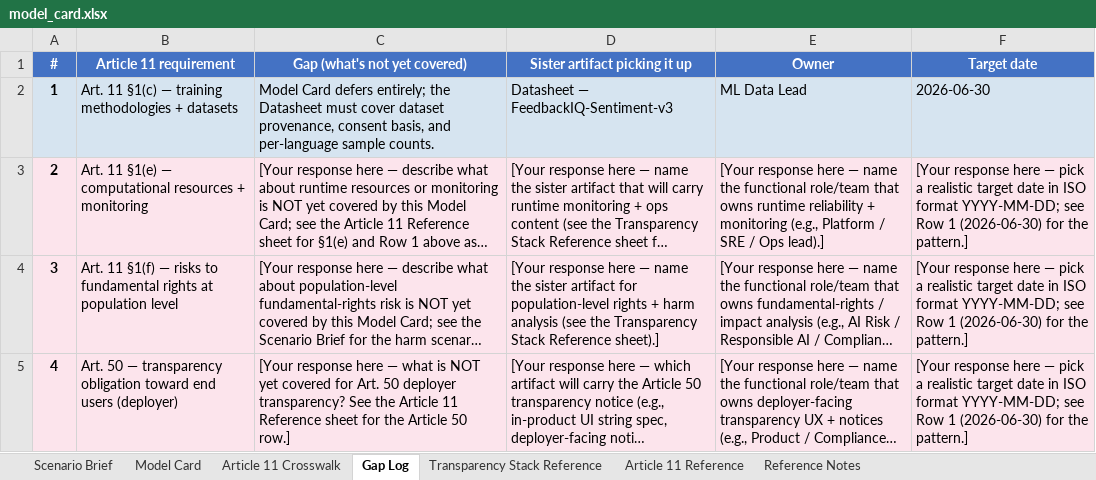
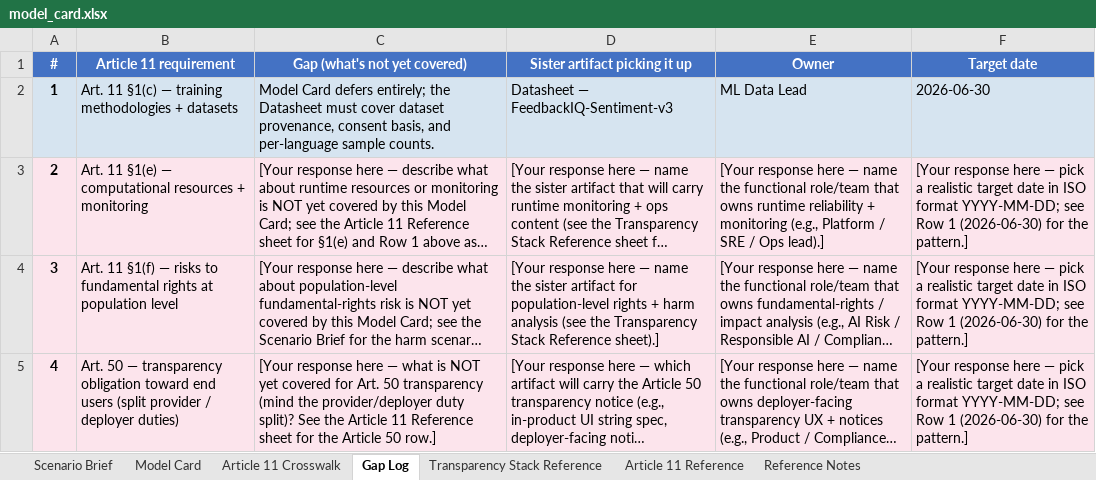
Before and after one commit to udacity/ai-sec-eng-c4-cd15150-sohbet-exercises, an Excel workbook: 09_ai-transparency-documentation/exercises/starter/model_card.xlsx, sheet Gap Log, drawn as a sheet; long unchanged cells end in …; values as stored, in another font and other column widths than the file's, no borders; the diff names each change by its address in the sheet, - before the commit and + after, or states it on an @@ line.

Commit message:
09/10: reword regulatory framing (art. 13 scope, art. 50 duty split) and generalize ratio narration so printed metrics speak for themselves.

```diff
--- a/09_ai-transparency-documentation/exercises/starter/model_card.xlsx (sheet Gap Log)
+++ b/09_ai-transparency-documentation/exercises/starter/model_card.xlsx (sheet Gap Log)
-B5 (Article 11 requirement): …end users (deployer)
+B5 (Article 11 requirement): …end users (split provider / deployer duties)
-C5 (Gap (what's not yet covered)): …Art. 50 deployer transparency? See the…
+C5 (Gap (what's not yet covered)): …Art. 50 transparency (mind the provider/deployer duty split)? See the…
```
Also changed, not shown: sheet Scenario Brief, sheet Article 11 Reference, 3 other files.
